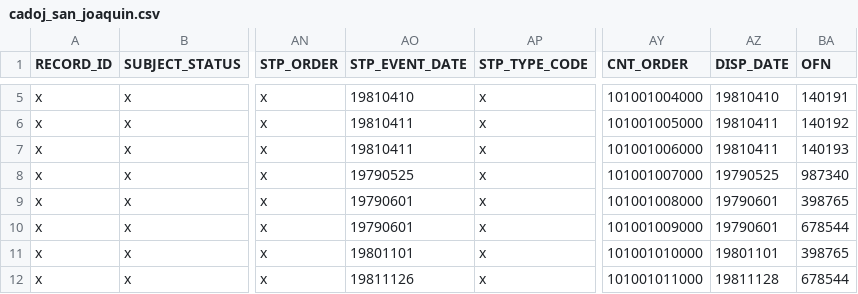
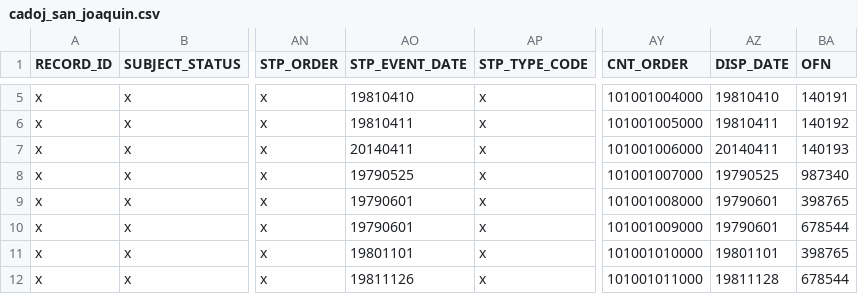
Before and after one commit to codeforamerica/gogen_pilots, a CSV file: test_fixtures/san_joaquin/cadoj_san_joaquin.csv, drawn as a sheet; only a part is shown, gaps mark what is left out; the diff names each change by its address in the sheet, - before the commit and + after, or states it on an @@ line.

```diff
--- a/test_fixtures/san_joaquin/cadoj_san_joaquin.csv
+++ b/test_fixtures/san_joaquin/cadoj_san_joaquin.csv
-AO7 (STP_EVENT_DATE): 19810411
+AO7 (STP_EVENT_DATE): 20140411
-AZ7 (DISP_DATE): 19810411
+AZ7 (DISP_DATE): 20140411
```
Also changed, not shown: test_fixtures/san_joaquin/doj_san_joaquin_results.csv, 2 other files.
